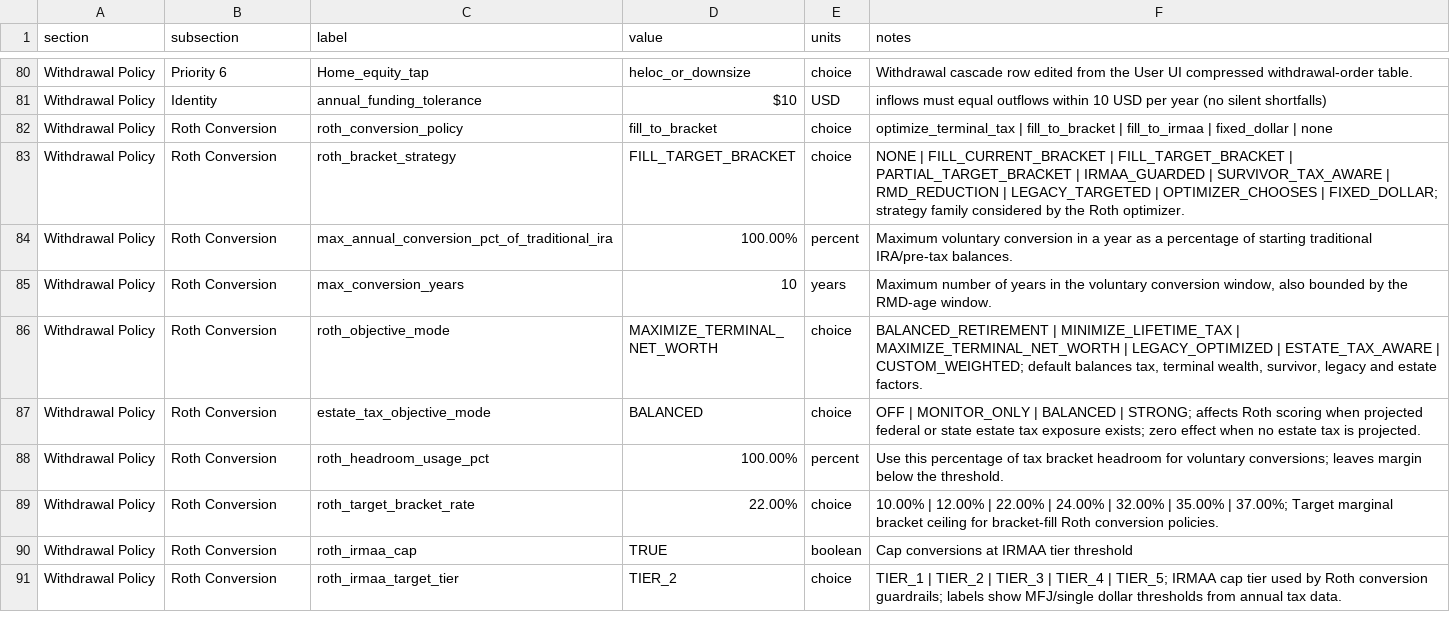
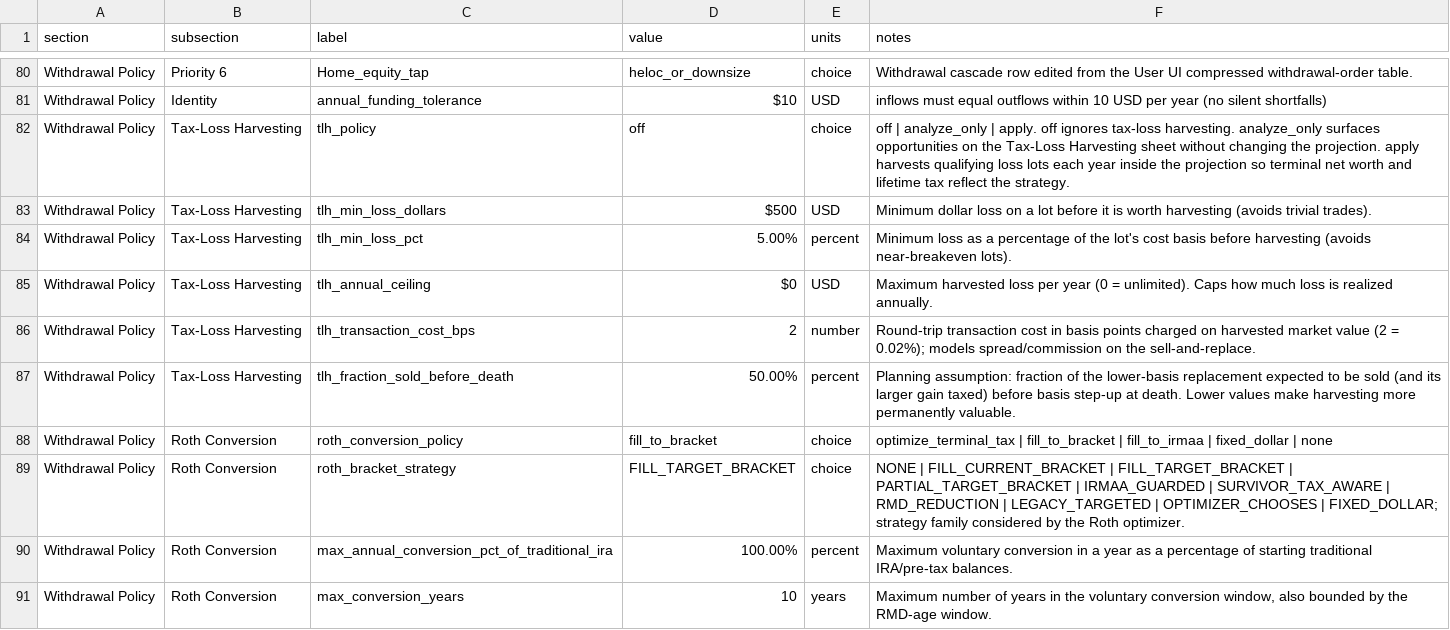
Before and after one commit to matthartzman/retirement_system, a CSV file: input/client_policy.csv, drawn as a sheet; only a part is shown, gaps mark what is left out; the shorter side is filled out with more unchanged rows; the diff names each change by its address in the sheet, - before the commit and + after, or states it on an @@ line.

```diff
--- a/input/client_policy.csv
+++ b/input/client_policy.csv
+row 82: Withdrawal Policy | Tax-Loss Harvesting | tlh_policy | off | choice | off | analyze_only | apply. off ignores tax-loss harvesting. analyze_only surfaces opportunities on the Tax-Loss Harvesting sheet without changing the projection. apply harvests qualifying loss lots each year inside the projection so terminal net worth and lifetime tax reflect the strategy.
+row 83: Withdrawal Policy | Tax-Loss Harvesting | tlh_min_loss_dollars | $500 | USD | Minimum dollar loss on a lot before it is worth harvesting (avoids trivial trades).
+row 84: Withdrawal Policy | Tax-Loss Harvesting | tlh_min_loss_pct | 5.00% | percent | Minimum loss as a percentage of the lot's cost basis before harvesting (avoids near-breakeven lots).
+row 85: Withdrawal Policy | Tax-Loss Harvesting | tlh_annual_ceiling | $0 | USD | Maximum harvested loss per year (0 = unlimited). Caps how much loss is realized annually.
+row 86: Withdrawal Policy | Tax-Loss Harvesting | tlh_transaction_cost_bps | 2 | number | Round-trip transaction cost in basis points charged on harvested market value (2 = 0.02%); models spread/commission on the sell-and-replace.
+row 87: Withdrawal Policy | Tax-Loss Harvesting | tlh_fraction_sold_before_death | 50.00% | percent | Planning assumption: fraction of the lower-basis replacement expected to be sold (and its larger gain taxed) before basis step-up at death. Lower values make harvesting more permanently valuable.
```
Also changed, not shown: input/client_assets.csv, input/client_income.csv, 22 other files.
